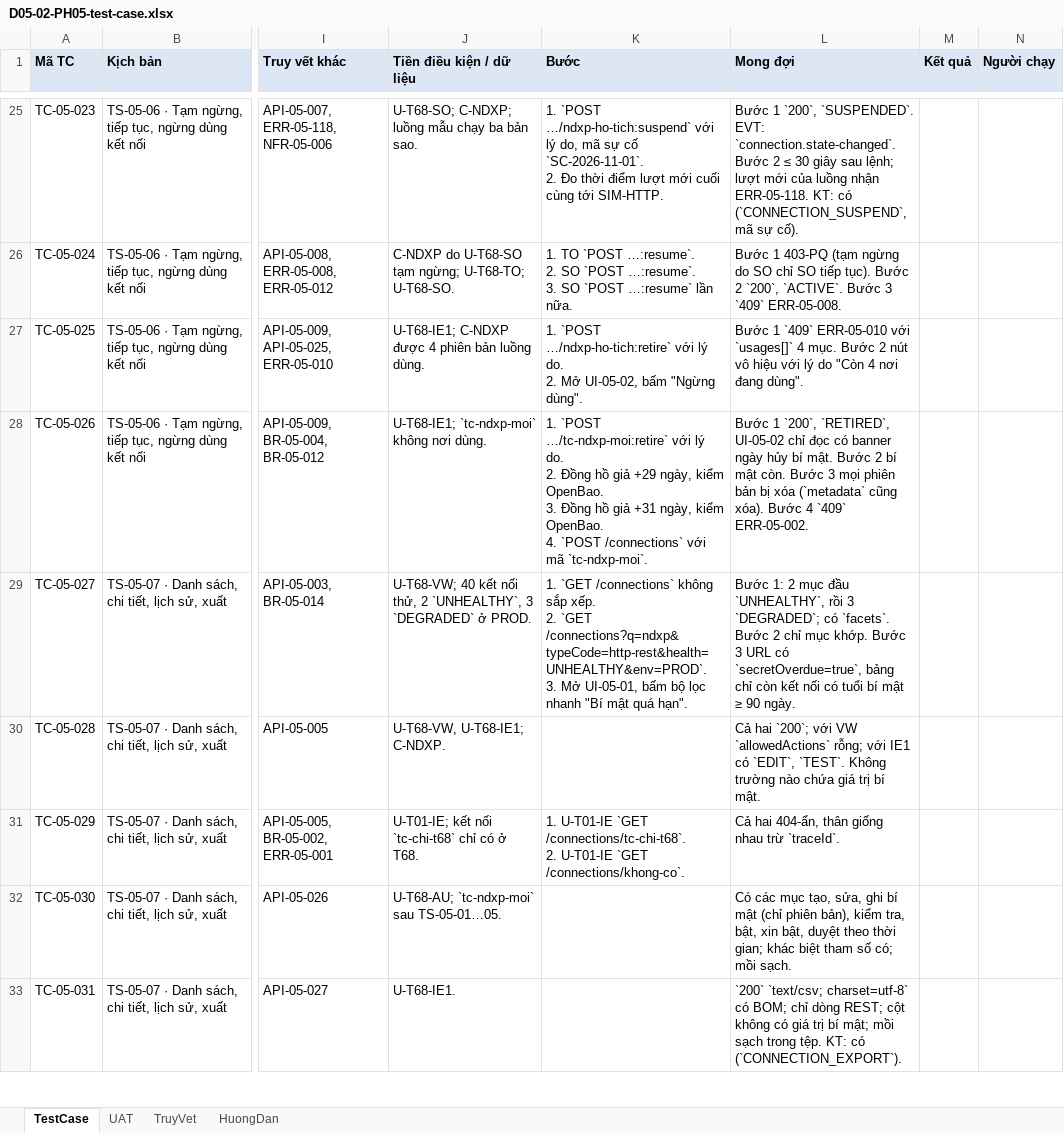
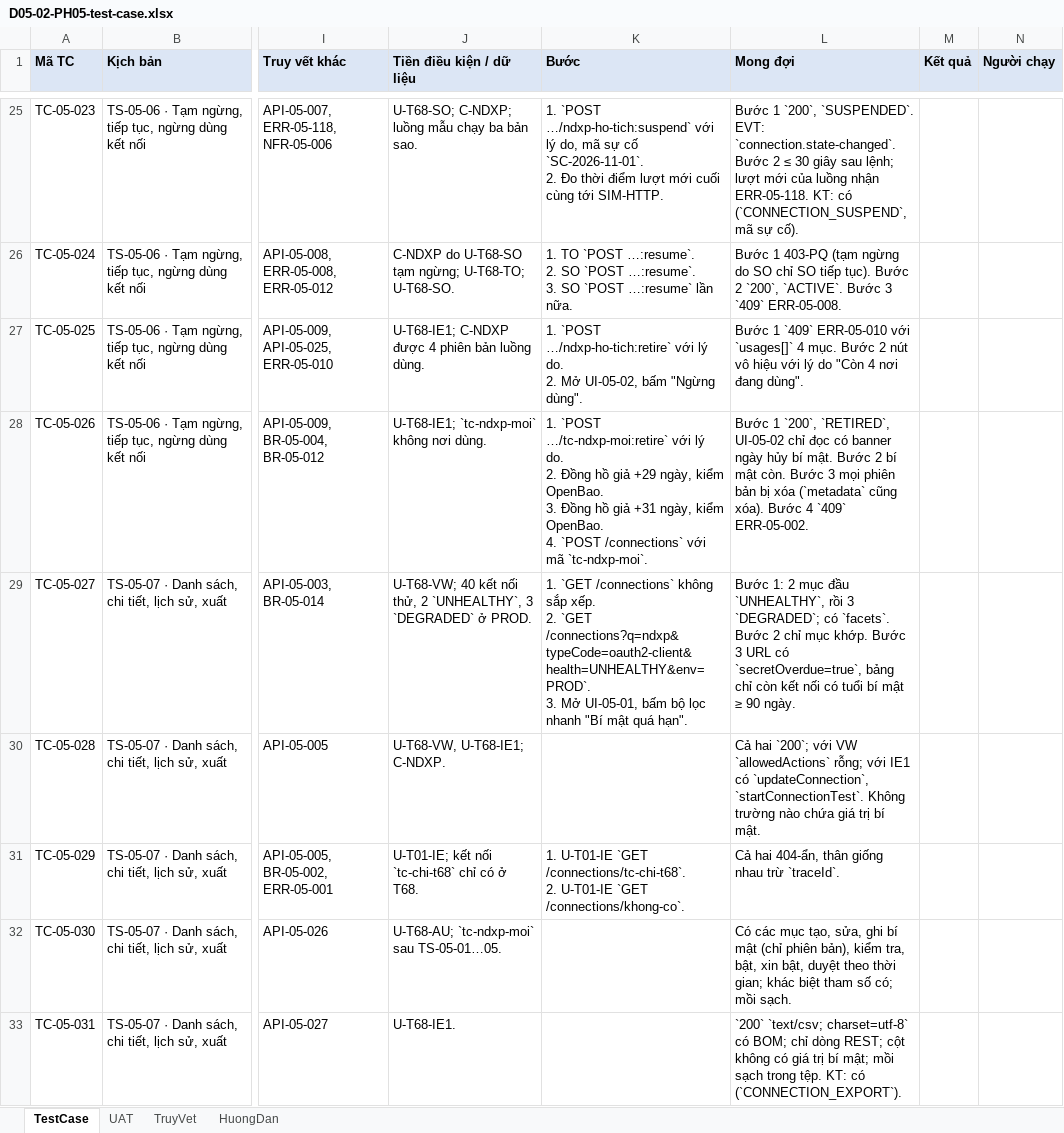
Before and after one commit to caprocute/DATAHUB, an Excel workbook: datahub-docs/05-kiem-thu/test-case/ph05/D05-02-PH05-test-case.xlsx, sheet TestCase, drawn as a sheet; only a part is shown, gaps mark what is left out; values as stored, in another font and other column widths than the file's, no borders; ↵ is a line break in a cell; the diff covers the shown part only; the diff names each change by its address in the sheet, - before the commit and + after, or states it on an @@ line.

```diff
--- a/datahub-docs/05-kiem-thu/test-case/ph05/D05-02-PH05-test-case.xlsx (sheet TestCase)
+++ b/datahub-docs/05-kiem-thu/test-case/ph05/D05-02-PH05-test-case.xlsx (sheet TestCase)
-K29 (Bước): …2. `GET /connections?q=ndxp&typeCode=http-rest&health=UNHEALTHY&env=PROD`. ↵ 3. Mở…
+K29 (Bước): …2. `GET /connections?q=ndxp&typeCode=oauth2-client&health=UNHEALTHY&env=PROD`. ↵ 3. Mở…
-L30 (Mong đợi): …IE1 có `EDIT`, `TEST`. Không trường…
+L30 (Mong đợi): …IE1 có `updateConnection`, `startConnectionTest`. Không trường…
```
Also changed, not shown: 29 edited cells elsewhere in this sheet, 27 other files.
